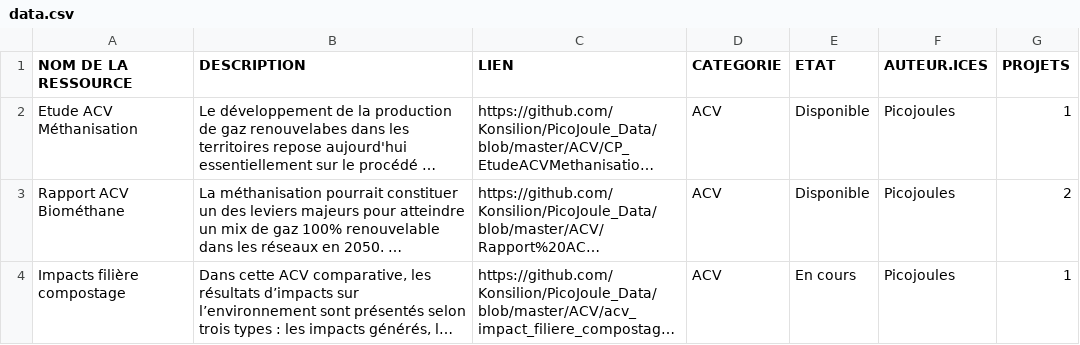
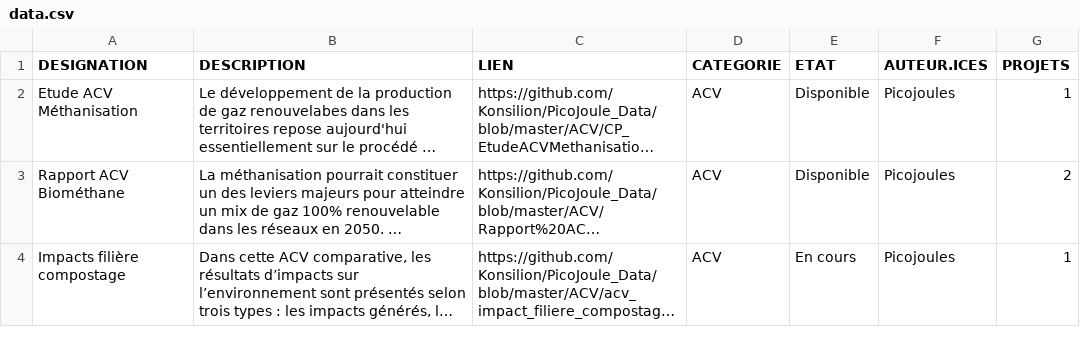
Before and after one commit to Konsilion/katalog-template, a CSV file: docs/katalog/ressources/data.csv, drawn as a sheet; long unchanged cells end in …; the diff names each change by its address in the sheet, - before the commit and + after, or states it on an @@ line.

Commit message:
Update data.csv

```diff
--- a/docs/katalog/ressources/data.csv
+++ b/docs/katalog/ressources/data.csv
-A1: NOM DE LA RESSOURCE
+A1: DESIGNATION
```
